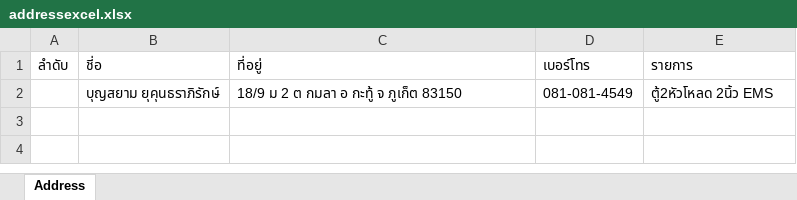
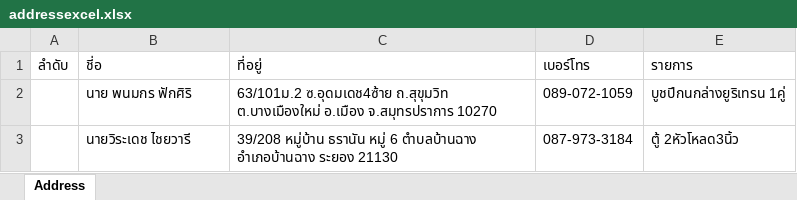
Before and after one commit to Itsarapa/ProlinkSticker, an Excel workbook: addressexcel.xlsx, sheet Address, drawn as a sheet; values as stored, in another font and other column widths than the file's, no borders; removed rows and columns are numbered as before the commit, all else as after; the diff names each change by its address in the sheet, - before the commit and + after, or states it on an @@ line.

Commit message:
Update addressexcel.xlsx

```diff
--- a/addressexcel.xlsx (sheet Address)
+++ b/addressexcel.xlsx (sheet Address)
-row 2:  | บุญสยาม ยุคุนธราภิรักษ์ | 18/9 ม 2 ต กมลา อ กะทู้ จ ภูเก็ต 83150 | 081-081-4549 | ตู้2หัวโหลด 2นิ้ว EMS
+row 2:  | นาย พนมกร ฟักศิริ | 63/101ม.2 ซ.อุดมเดช4ซ้าย ถ.สุขุมวิท ต.บางเมืองใหม่ อ.เมือง จ.สมุทรปราการ 10270 | 089-072-1059 | บูชปีกนกล่างยูริเทรน 1คู่
+row 3:  | นายวิระเดช ไชยวารี | 39/208 หมู่บ้าน ธรานัน หมู่ 6 ตำบลบ้านฉาง อำเภอบ้านฉาง ระยอง 21130 | 087-973-3184 | ตู้ 2หัวโหลด3นิ้ว
```
